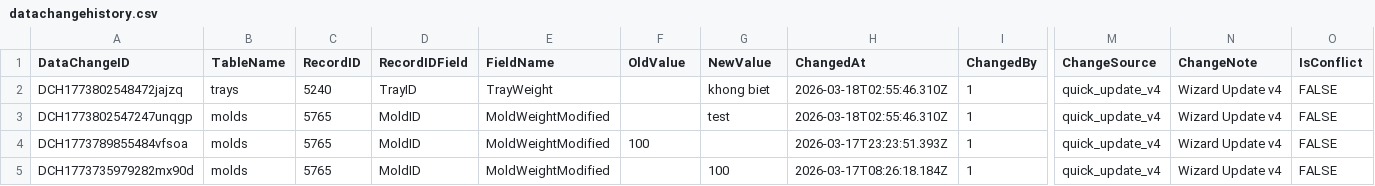
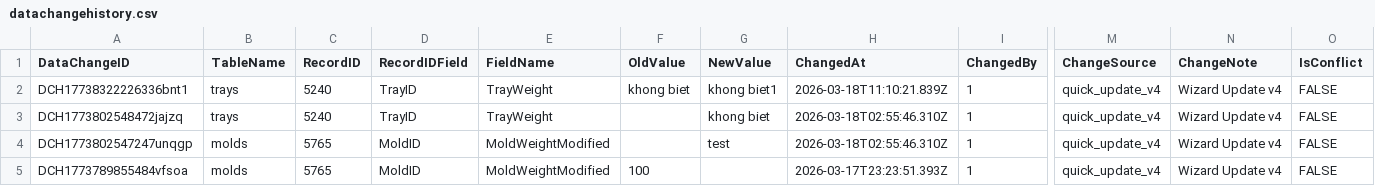
Before and after one commit to toanysd/MoldCutterSearch, a CSV file: Data/datachangehistory.csv, drawn as a sheet; only a part is shown, gaps mark what is left out; the shorter side is filled out with more unchanged rows; rows hold the shown columns only; the diff names each change by its address in the sheet, - before the commit and + after, or states it on an @@ line.

Commit message:
v8.3.0 CSV upsert datachangehistory.csv DataChangeID=DCH17738322226336bnt1 insert 2026-03-18

```diff
--- a/Data/datachangehistory.csv
+++ b/Data/datachangehistory.csv
+row 2: DCH17738322226336bnt1 | trays | 5240 | TrayID | TrayWeight | khong biet | khong biet1 | 2026-03-18T11:10:21.839Z | 1 | quick_update_v4 | Wizard Update v4 | FALSE
```
